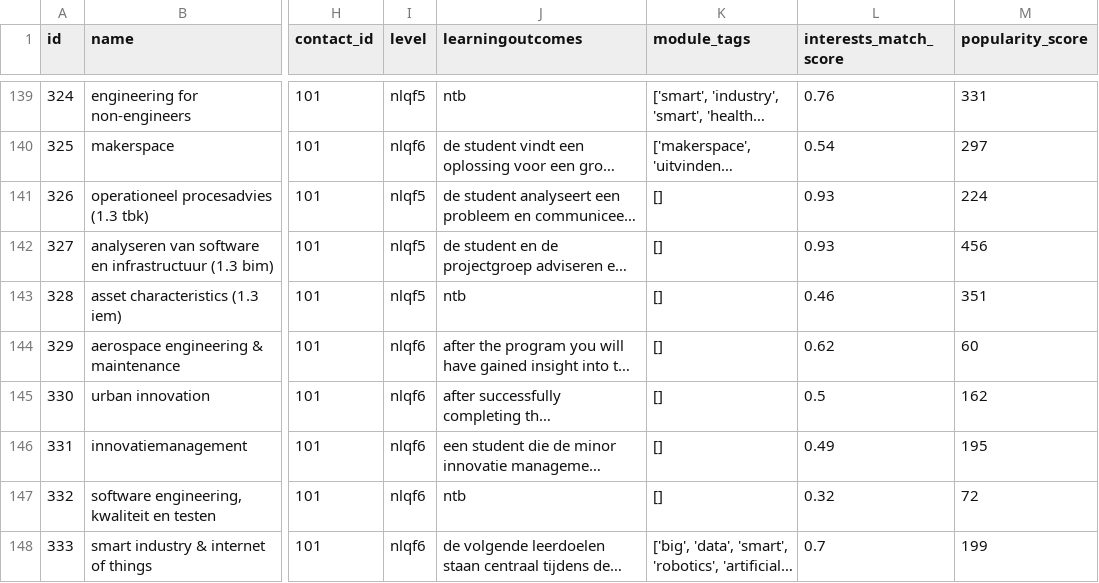
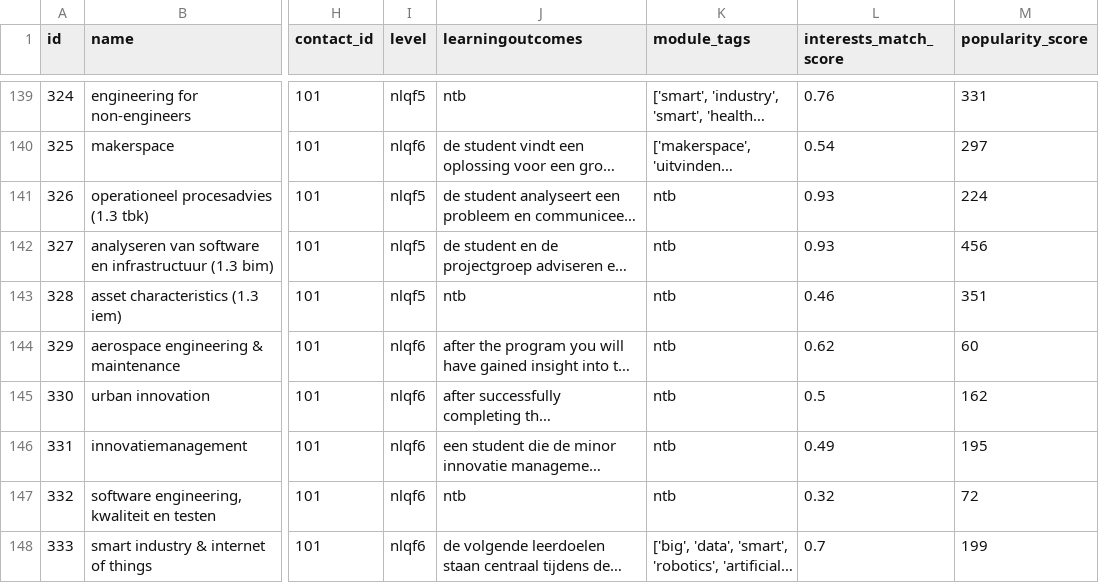
Before and after one commit to s-kroonen/Duo-LU2-AI, a CSV file: Uitgebreide_VKM_dataset_zonder_weird_data.csv, drawn as a sheet; only a part is shown, gaps mark what is left out; long unchanged cells end in …; the diff covers the shown part only; the diff names each change by its address in the sheet, - before the commit and + after, or states it on an @@ line.

```diff
--- a/Uitgebreide_VKM_dataset_zonder_weird_data.csv
+++ b/Uitgebreide_VKM_dataset_zonder_weird_data.csv
-K141:K147 (module_tags): []
+K141:K147 (module_tags): ntb
```
Also changed, not shown: 23 edited cells elsewhere in this file, 2 other files.
